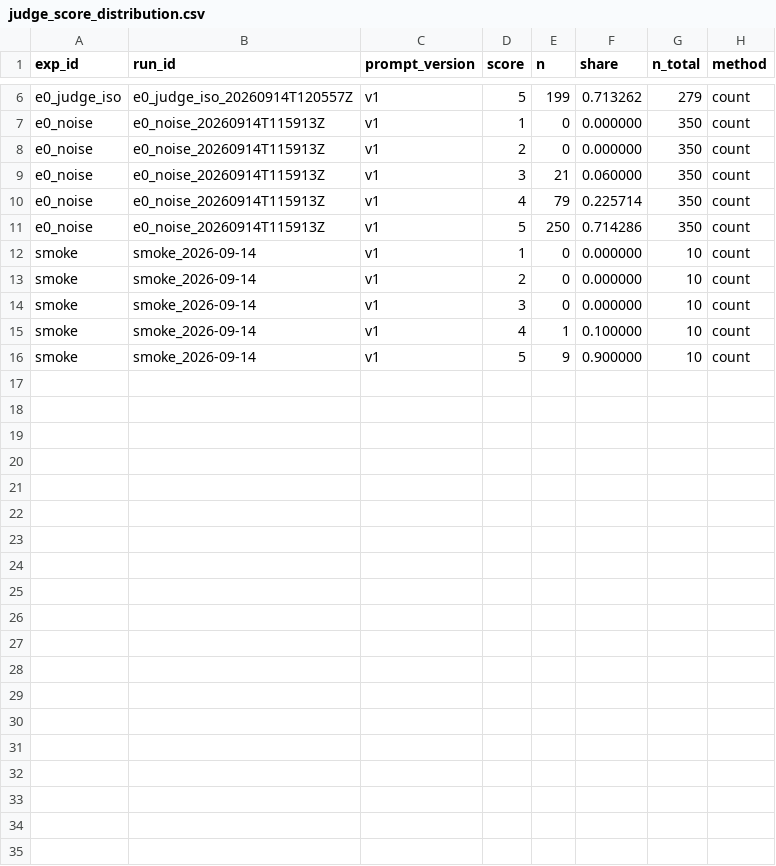
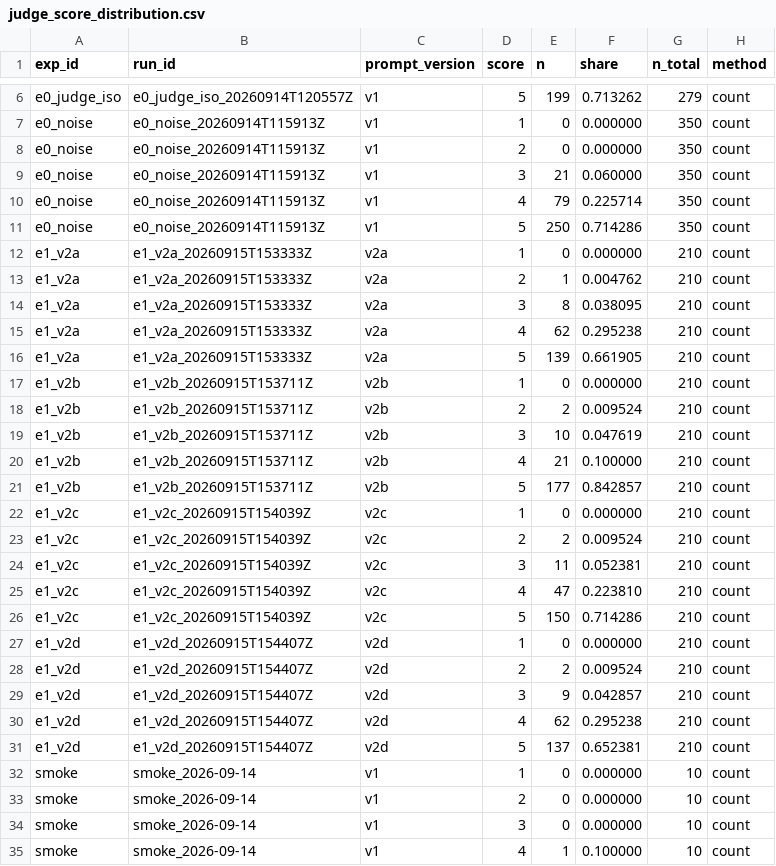
Before and after one commit to angie091120-cpu/llm-regression-gate, a CSV file: experiments/results/tables/judge_score_distribution.csv, drawn as a sheet; only a part is shown, gaps mark what is left out; the shorter side is filled out with more unchanged rows; the diff names each change by its address in the sheet, - before the commit and + after, or states it on an @@ line.

```diff
--- a/experiments/results/tables/judge_score_distribution.csv
+++ b/experiments/results/tables/judge_score_distribution.csv
+row 12: e1_v2a | e1_v2a_20260915T153333Z | v2a | 1 | 0 | 0.000000 | 210 | count
+row 13: e1_v2a | e1_v2a_20260915T153333Z | v2a | 2 | 1 | 0.004762 | 210 | count
+row 14: e1_v2a | e1_v2a_20260915T153333Z | v2a | 3 | 8 | 0.038095 | 210 | count
+row 15: e1_v2a | e1_v2a_20260915T153333Z | v2a | 4 | 62 | 0.295238 | 210 | count
+row 16: e1_v2a | e1_v2a_20260915T153333Z | v2a | 5 | 139 | 0.661905 | 210 | count
+row 17: e1_v2b | e1_v2b_20260915T153711Z | v2b | 1 | 0 | 0.000000 | 210 | count
+row 18: e1_v2b | e1_v2b_20260915T153711Z | v2b | 2 | 2 | 0.009524 | 210 | count
+row 19: e1_v2b | e1_v2b_20260915T153711Z | v2b | 3 | 10 | 0.047619 | 210 | count
+row 20: e1_v2b | e1_v2b_20260915T153711Z | v2b | 4 | 21 | 0.100000 | 210 | count
+row 21: e1_v2b | e1_v2b_20260915T153711Z | v2b | 5 | 177 | 0.842857 | 210 | count
+row 22: e1_v2c | e1_v2c_20260915T154039Z | v2c | 1 | 0 | 0.000000 | 210 | count
+row 23: e1_v2c | e1_v2c_20260915T154039Z | v2c | 2 | 2 | 0.009524 | 210 | count
+row 24: e1_v2c | e1_v2c_20260915T154039Z | v2c | 3 | 11 | 0.052381 | 210 | count
+row 25: e1_v2c | e1_v2c_20260915T154039Z | v2c | 4 | 47 | 0.223810 | 210 | count
+row 26: e1_v2c | e1_v2c_20260915T154039Z | v2c | 5 | 150 | 0.714286 | 210 | count
+row 27: e1_v2d | e1_v2d_20260915T154407Z | v2d | 1 | 0 | 0.000000 | 210 | count
+row 28: e1_v2d | e1_v2d_20260915T154407Z | v2d | 2 | 2 | 0.009524 | 210 | count
+row 29: e1_v2d | e1_v2d_20260915T154407Z | v2d | 3 | 9 | 0.042857 | 210 | count
+row 30: e1_v2d | e1_v2d_20260915T154407Z | v2d | 4 | 62 | 0.295238 | 210 | count
+row 31: e1_v2d | e1_v2d_20260915T154407Z | v2d | 5 | 137 | 0.652381 | 210 | count
```
Also changed, not shown: experiments/results/tables/rates_bootstrap.csv, experiments/results/tables/rates_by_stratum.csv, 26 other files.
